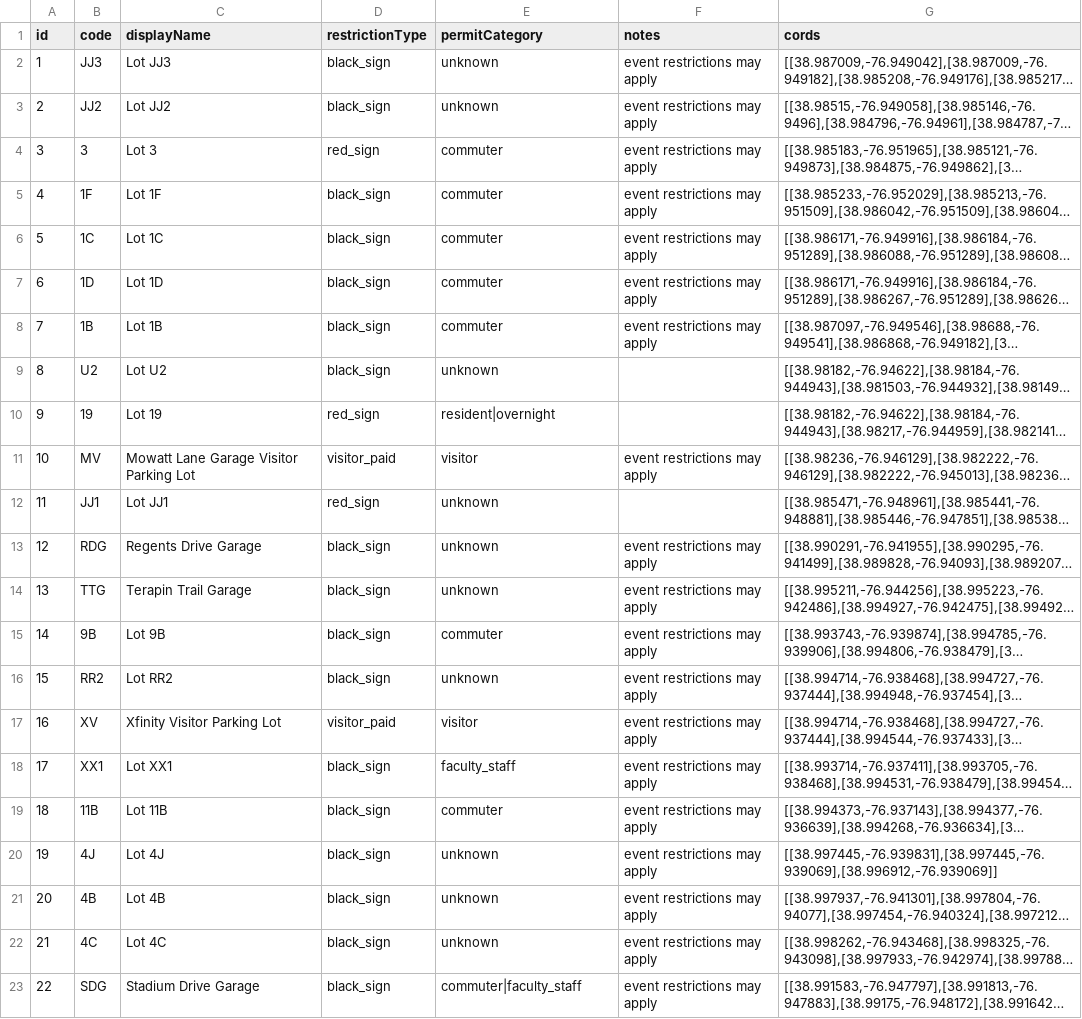
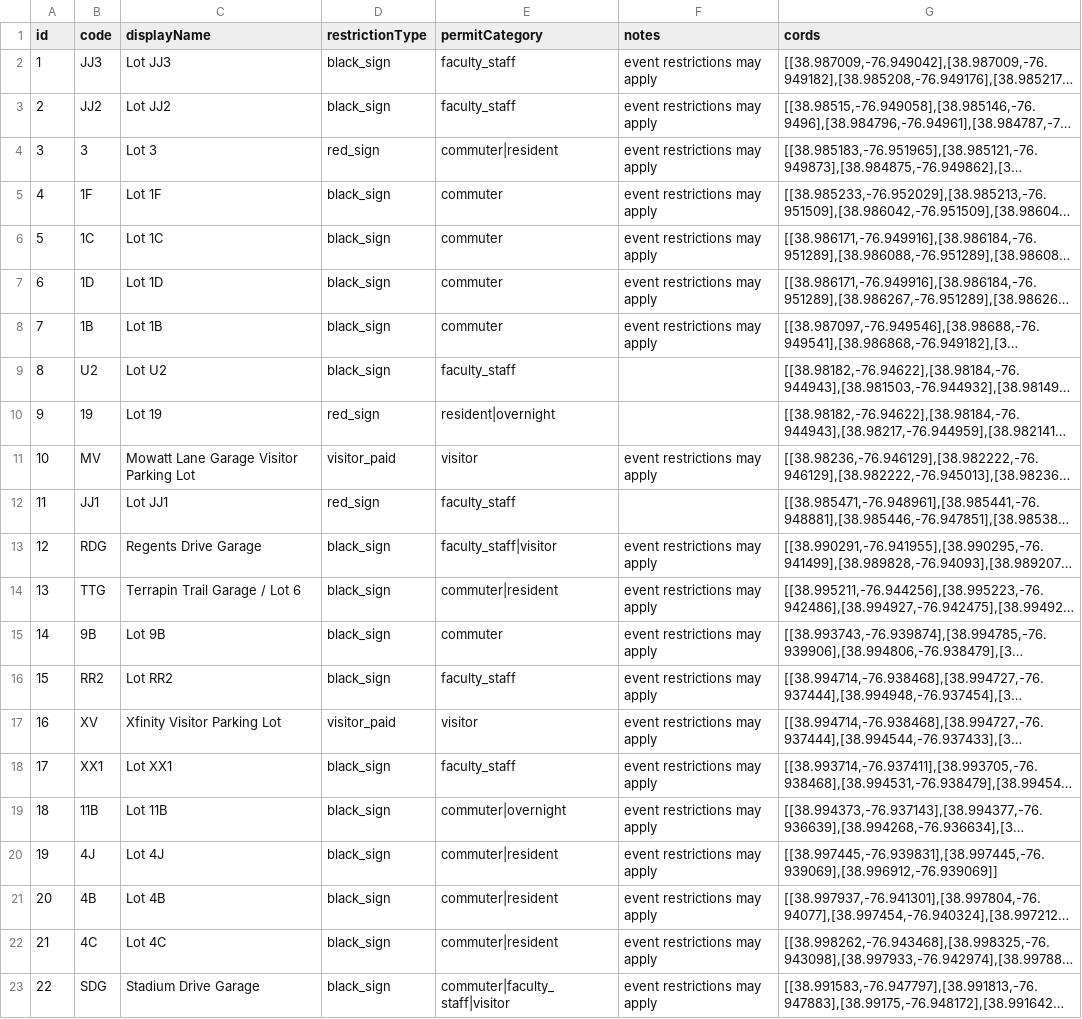
Before and after one commit to agunawa5-stack/INST362TerpPark, a CSV file: terppark/src/data/parkingLots.csv, drawn as a sheet; long unchanged cells end in …; the diff names each change by its address in the sheet, - before the commit and + after, or states it on an @@ line.

Commit message:
fixing how we check for permits and updated csv

```diff
--- a/terppark/src/data/parkingLots.csv
+++ b/terppark/src/data/parkingLots.csv
-E2:E3 (permitCategory): unknown
+E2:E3 (permitCategory): faculty_staff
-E4 (permitCategory): commuter
+E4 (permitCategory): commuter|resident
-E9 (permitCategory): unknown
+E9 (permitCategory): faculty_staff
-E12 (permitCategory): unknown
+E12 (permitCategory): faculty_staff
-E13 (permitCategory): unknown
+E13 (permitCategory): faculty_staff|visitor
-C14 (displayName): Terapin Trail Garage
+C14 (displayName): Terrapin Trail Garage / Lot 6
-E14 (permitCategory): unknown
+E14 (permitCategory): commuter|resident
-E16 (permitCategory): unknown
+E16 (permitCategory): faculty_staff
-E19 (permitCategory): commuter
+E19 (permitCategory): commuter|overnight
-E20:E22 (permitCategory): unknown
+E20:E22 (permitCategory): commuter|resident
-E23 (permitCategory): commuter|faculty_staff
+E23 (permitCategory): commuter|faculty_staff|visitor
```
Also changed, not shown: 1 other file.
